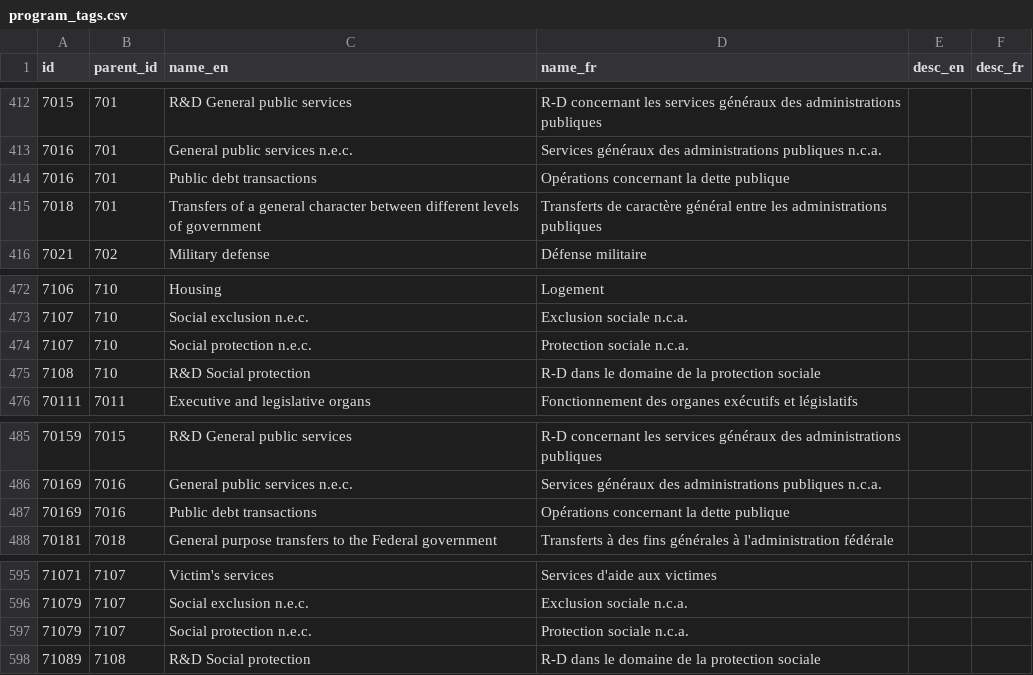
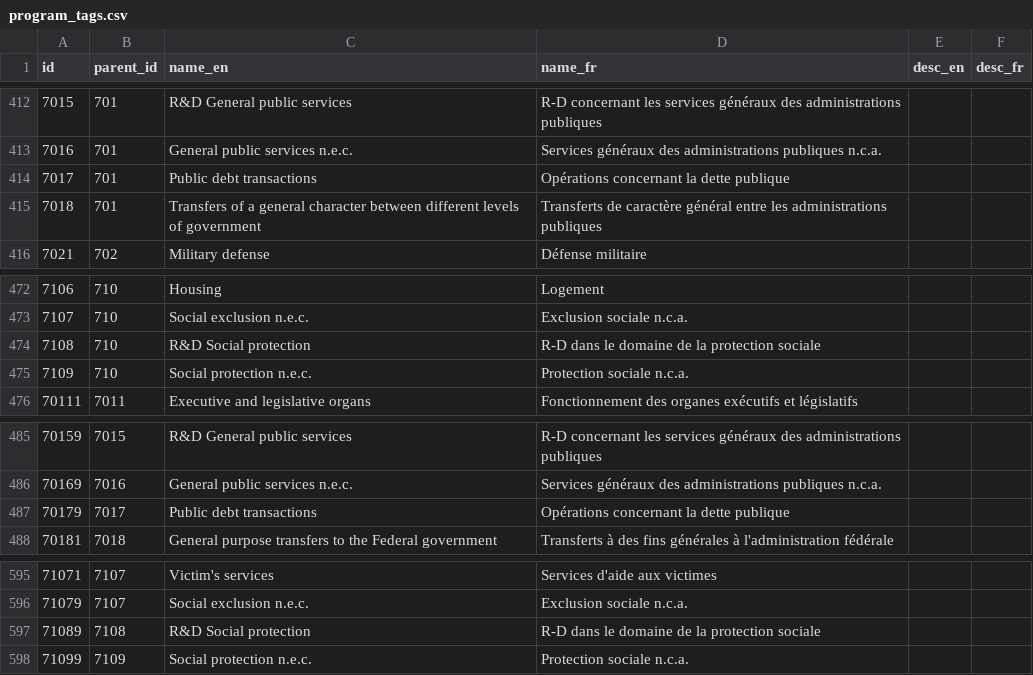
Before and after one commit to TBS-EACPD/infobase, a CSV file: data/program_tags.csv, drawn as a sheet; only a part is shown, gaps mark what is left out.

```diff
--- a/data/program_tags.csv
+++ b/data/program_tags.csv
@@ -413,3 +413,3 @@
 7016,701,"General public services n.e.c.","Services généraux des administrations publiques n.c.a.","",""
-7016,701,"Public debt transactions","Opérations concernant la dette publique","",""
+7017,701,"Public debt transactions","Opérations concernant la dette publique","",""
 7018,701,"Transfers of a general character between different levels of government","Transferts de caractère général entre les administrations publiques","",""
@@ -473,4 +473,4 @@
 7107,710,"Social exclusion n.e.c.","Exclusion sociale n.c.a.","",""
-7107,710,"Social protection n.e.c.","Protection sociale n.c.a.","",""
 7108,710,"R&D Social protection","R-D dans le domaine de la protection sociale","",""
+7109,710,"Social protection n.e.c.","Protection sociale n.c.a.","",""
 70111,7011,"Executive and legislative organs","Fonctionnement des organes exécutifs et législatifs","",""
@@ -486,3 +486,3 @@
 70169,7016,"General public services n.e.c.","Services généraux des administrations publiques n.c.a.","",""
-70169,7016,"Public debt transactions","Opérations concernant la dette publique","",""
+70179,7017,"Public debt transactions","Opérations concernant la dette publique","",""
 70181,7018,"General purpose transfers to the Federal government","Transferts à des fins générales à l'administration fédérale","",""
@@ -596,3 +596,3 @@
 71079,7107,"Social exclusion n.e.c.","Exclusion sociale n.c.a.","",""
-71079,7107,"Social protection n.e.c.","Protection sociale n.c.a.","",""
 71089,7108,"R&D Social protection","R-D dans le domaine de la protection sociale","",""
+71099,7109,"Social protection n.e.c.","Protection sociale n.c.a.","",""
```
Also changed, not shown: data/tags_to_programs.csv.
